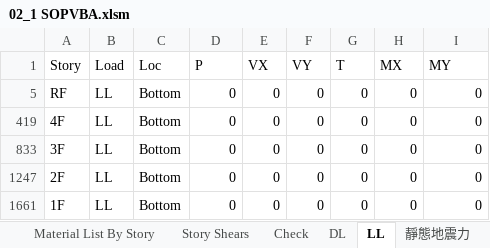
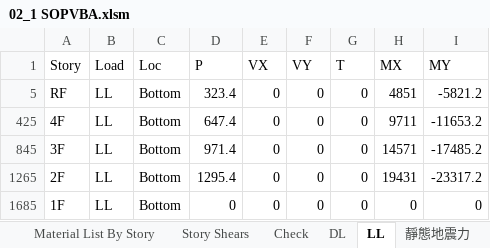
Before and after one commit to skyran1278/matlab, an Excel workbook: 10-st/DP2/02_1 SOPVBA.xlsm, sheet LL, drawn as a sheet; values as stored, in another font and other column widths than the file's, no borders; addresses are those after the commit; the diff names each change by its address in the sheet, - before the commit and + after, or states it on an @@ line.

```diff
--- a/10-st/DP2/02_1 SOPVBA.xlsm (sheet LL)
+++ b/10-st/DP2/02_1 SOPVBA.xlsm (sheet LL)
-D5 (P): 0
+D5 (P): 323.4
-H5 (MX): 0
+H5 (MX): 4851
-I5 (MY): 0
+I5 (MY): -5821.2
-D425 (P): 0
+D425 (P): 647.4
-H425 (MX): 0
+H425 (MX): 9711
-I425 (MY): 0
+I425 (MY): -11653.2
-D845 (P): 0
+D845 (P): 971.4
-H845 (MX): 0
+H845 (MX): 14571
-I845 (MY): 0
+I845 (MY): -17485.2
-D1265 (P): 0
+D1265 (P): 1295.4
-H1265 (MX): 0
+H1265 (MX): 19431
-I1265 (MY): 0
+I1265 (MY): -23317.2
```
Also changed, not shown: sheet Story Shears, sheet Check, sheet Material List By Story, sheet 動態地震力修正, sheet 靜態地震力, sheet Assembled Point Masses, 2 more sheets, hidden cells, charts or pictures, 10 other files.
